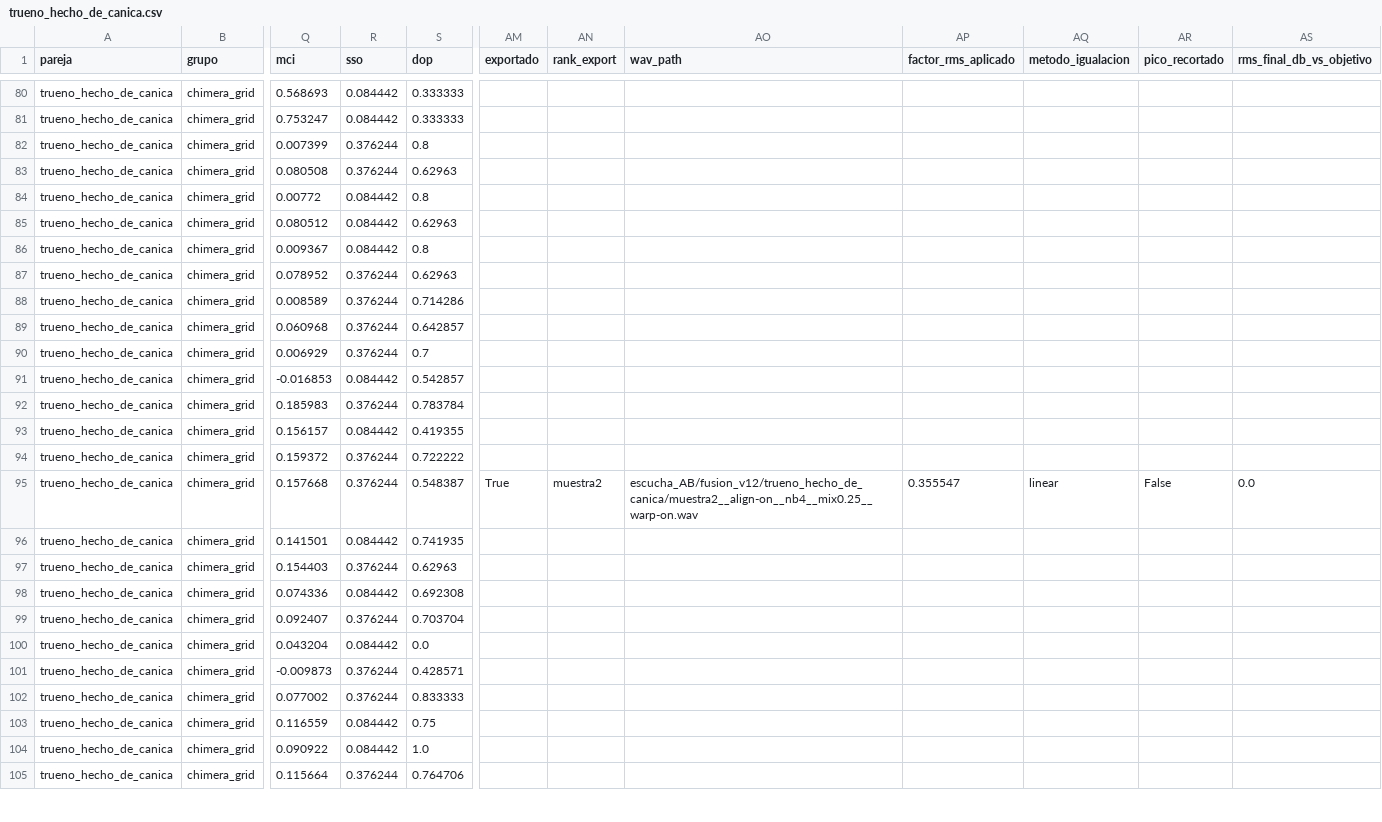
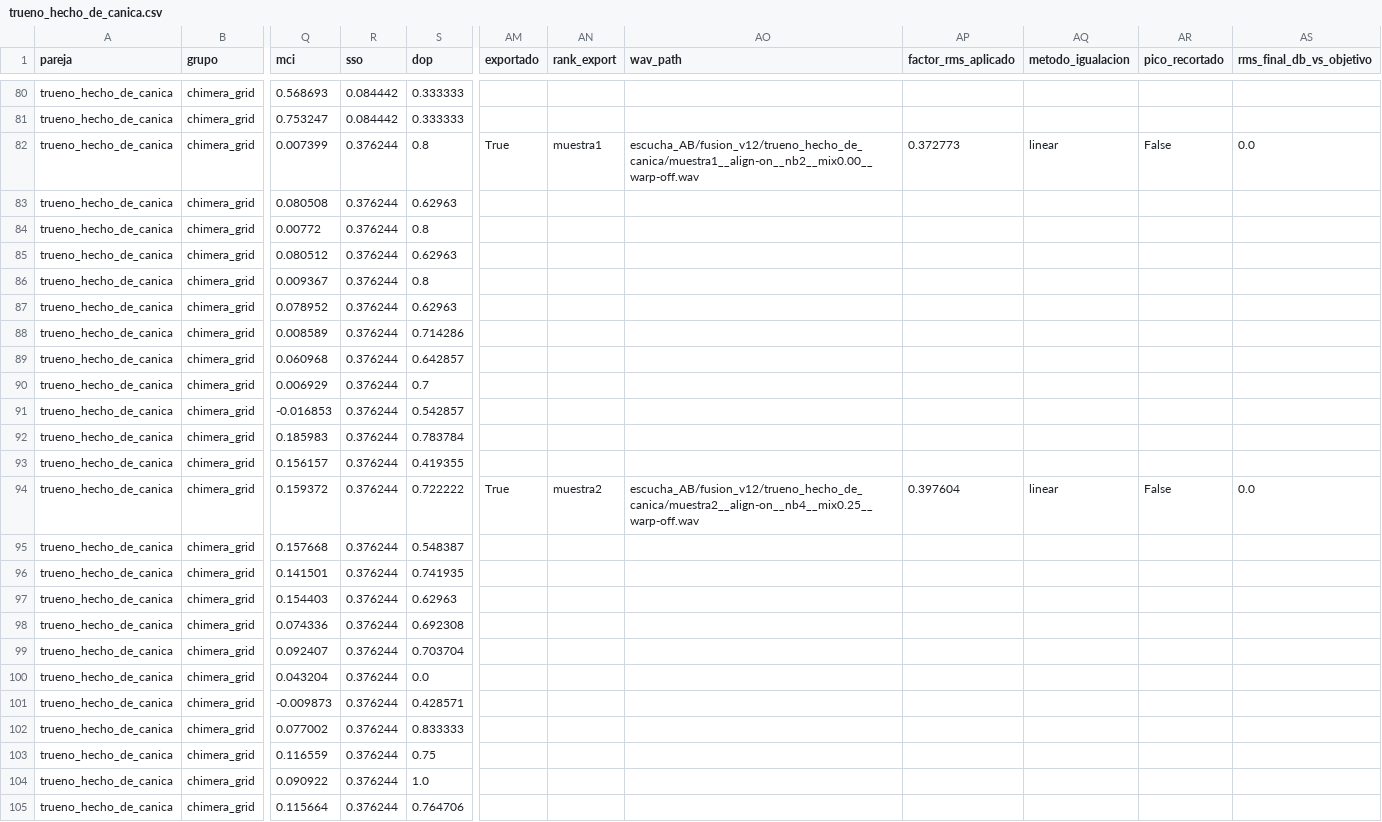
Before and after one commit to MateoCamara/impossible-physical-sound-synthesizer, a CSV file: results/fusion_search/trueno_hecho_de_canica.csv, drawn as a sheet; only a part is shown, gaps mark what is left out; the diff covers the shown part only; the diff names each change by its address in the sheet, - before the commit and + after, or states it on an @@ line.

```diff
--- a/results/fusion_search/trueno_hecho_de_canica.csv
+++ b/results/fusion_search/trueno_hecho_de_canica.csv
-AM82 (exportado): (empty)
+AM82 (exportado): True
-AN82 (rank_export): (empty)
+AN82 (rank_export): muestra1
-AO82 (wav_path): (empty)
+AO82 (wav_path): escucha_AB/fusion_v12/trueno_hecho_de_canica/muestra1__align-on__nb2__mix0.00__warp-off.wav
-AP82 (factor_rms_aplicado): (empty)
+AP82 (factor_rms_aplicado): 0.372773
-AQ82 (metodo_igualacion): (empty)
+AQ82 (metodo_igualacion): linear
-AR82 (pico_recortado): (empty)
+AR82 (pico_recortado): False
-AS82 (rms_final_db_vs_objetivo): (empty)
+AS82 (rms_final_db_vs_objetivo): 0.0
-R84:R86 (sso): 0.084442
+R84:R86 (sso): 0.376244
-R91 (sso): 0.084442
+R91 (sso): 0.376244
-R93 (sso): 0.084442
+R93 (sso): 0.376244
-AM94 (exportado): (empty)
+AM94 (exportado): True
-AN94 (rank_export): (empty)
+AN94 (rank_export): muestra2
-AO94 (wav_path): (empty)
+AO94 (wav_path): escucha_AB/fusion_v12/trueno_hecho_de_canica/muestra2__align-on__nb4__mix0.25__warp-off.wav
-AP94 (factor_rms_aplicado): (empty)
+AP94 (factor_rms_aplicado): 0.397604
-AQ94 (metodo_igualacion): (empty)
+AQ94 (metodo_igualacion): linear
-AR94 (pico_recortado): (empty)
+AR94 (pico_recortado): False
-AS94 (rms_final_db_vs_objetivo): (empty)
+AS94 (rms_final_db_vs_objetivo): 0.0
-AM95 (exportado): True
+AM95 (exportado): (empty)
-AN95 (rank_export): muestra2
+AN95 (rank_export): (empty)
-AO95 (wav_path): escucha_AB/fusion_v12/trueno_hecho_de_canica/muestra2__align-on__nb4__mix0.25__warp-on.wav
+AO95 (wav_path): (empty)
-AP95 (factor_rms_aplicado): 0.355547
+AP95 (factor_rms_aplicado): (empty)
-AQ95 (metodo_igualacion): linear
+AQ95 (metodo_igualacion): (empty)
-AR95 (pico_recortado): False
+AR95 (pico_recortado): (empty)
-AS95 (rms_final_db_vs_objetivo): 0.0
+AS95 (rms_final_db_vs_objetivo): (empty)
-R96 (sso): 0.084442
+R96 (sso): 0.376244
-R98 (sso): 0.084442
+R98 (sso): 0.376244
-R100 (sso): 0.084442
+R100 (sso): 0.376244
-R103:R104 (sso): 0.084442
+R103:R104 (sso): 0.376244
```
Also changed, not shown: 96 edited cells elsewhere in this file, results/fusion_search/canica_hecha_de_fuego.csv, results/fusion_search/fuego_hecho_de_vidrio.csv, 6 other files.
